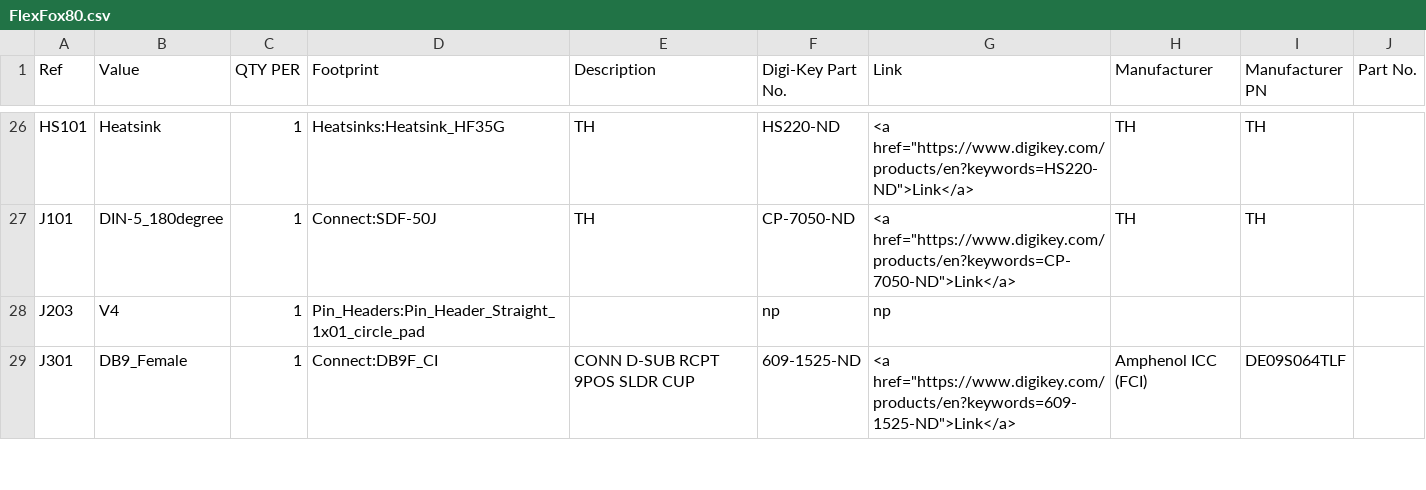
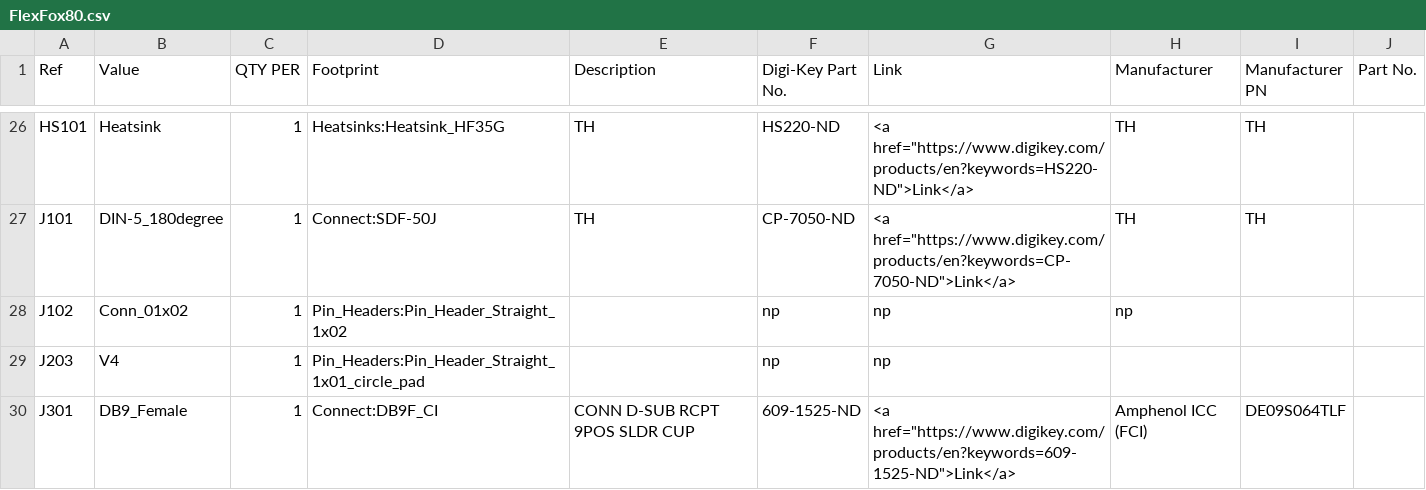
Before and after one commit to OpenARDF/FlexFox80, a CSV file: KiCad/FlexFox80.csv, drawn as a sheet; only a part is shown, gaps mark what is left out; the diff names each change by its address in the sheet, - before the commit and + after, or states it on an @@ line.

```diff
--- a/KiCad/FlexFox80.csv
+++ b/KiCad/FlexFox80.csv
+row 28: J102 | Conn_01x02 | 1 | Pin_Headers:Pin_Header_Straight_1x02 |  | np | np | np
```
Also changed, not shown: 24 other files.
